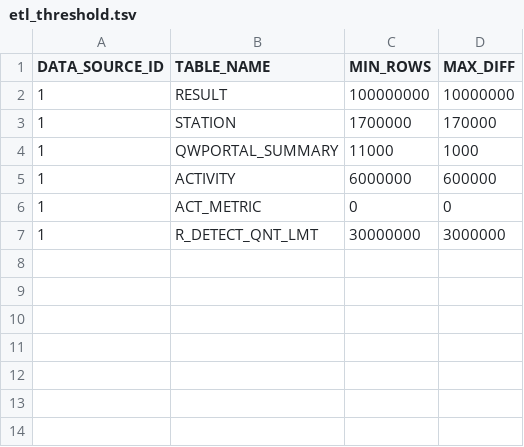
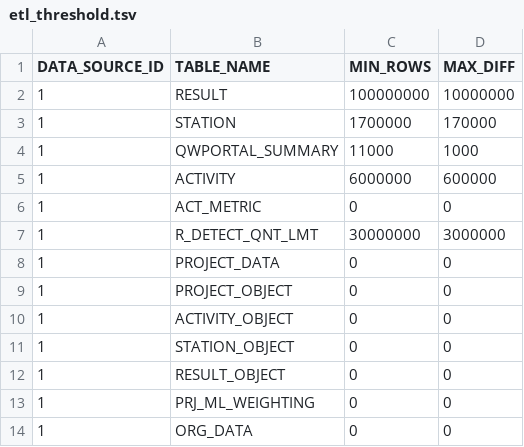
Before and after one commit to ssoper-usgs/schema-wqp-core, a TSV file: zData/internal/etl_threshold.tsv, drawn as a sheet; the diff names each change by its address in the sheet, - before the commit and + after, or states it on an @@ line.

Commit message:
Interal counts

```diff
--- a/zData/internal/etl_threshold.tsv
+++ b/zData/internal/etl_threshold.tsv
+row 8: 1 | PROJECT_DATA | 0 | 0
+row 9: 1 | PROJECT_OBJECT | 0 | 0
+row 10: 1 | ACTIVITY_OBJECT | 0 | 0
+row 11: 1 | STATION_OBJECT | 0 | 0
+row 12: 1 | RESULT_OBJECT | 0 | 0
+row 13: 1 | PRJ_ML_WEIGHTING | 0 | 0
+row 14: 1 | ORG_DATA | 0 | 0
```
